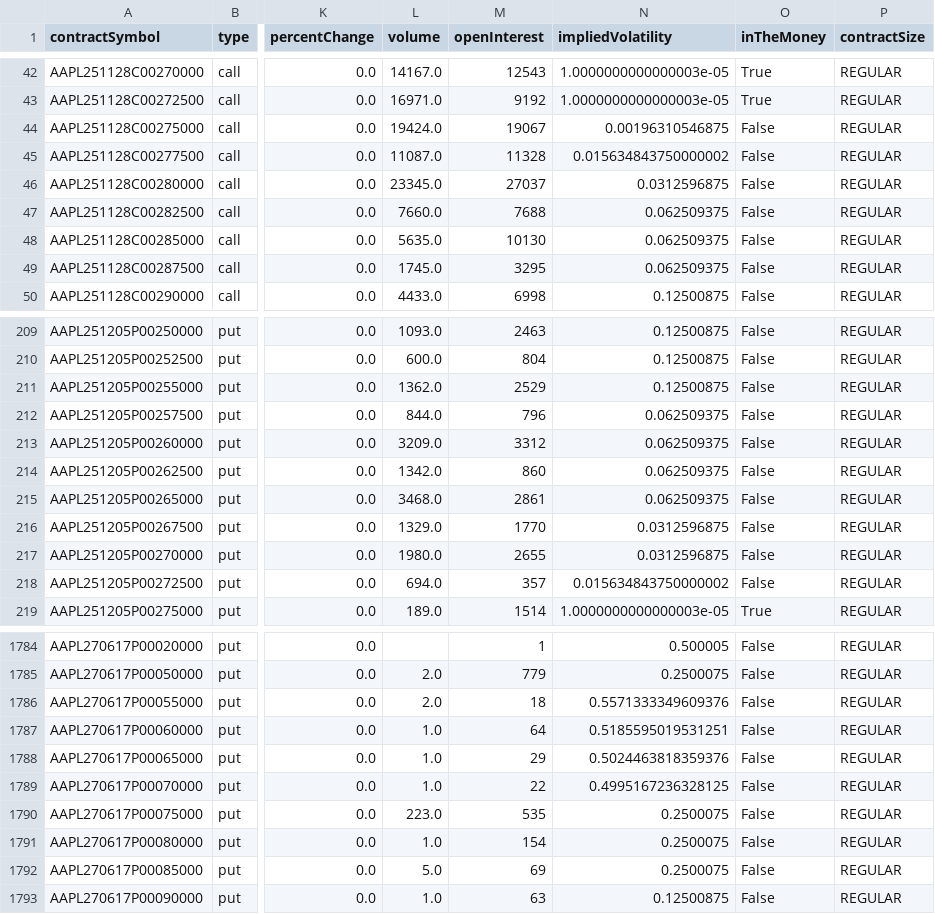
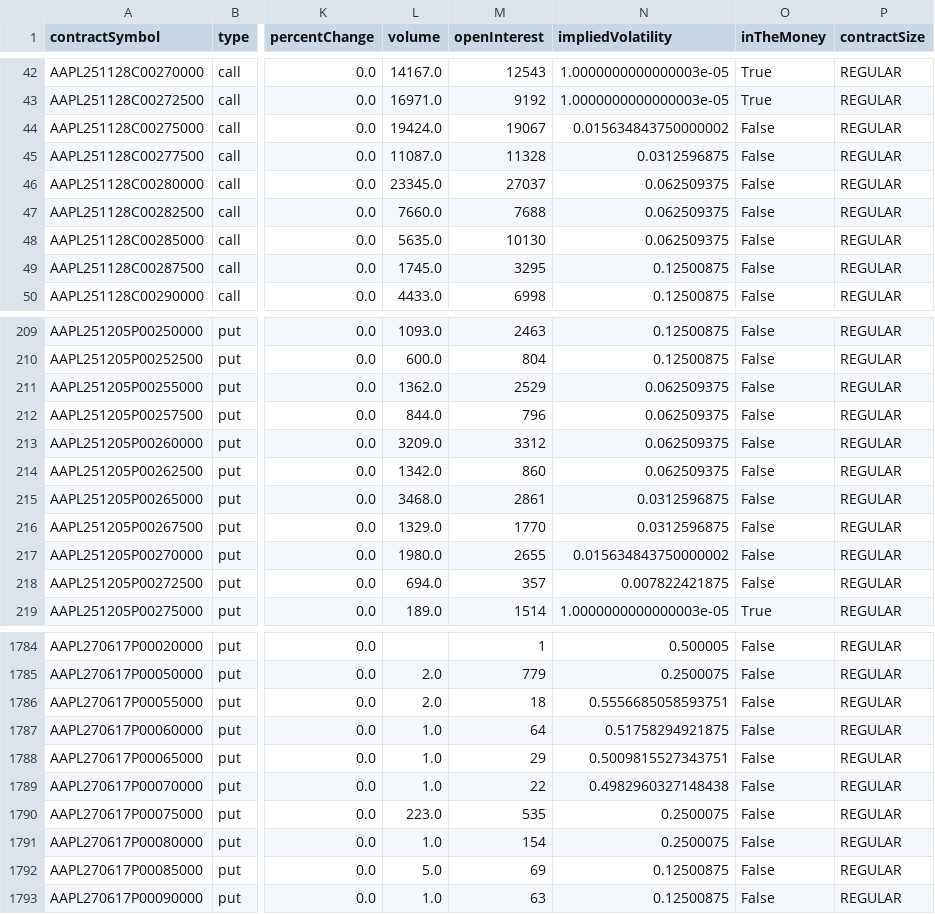
Before and after one commit to vraptunovich/stock, a CSV file: csv_out/2025/11/24/AAPL/AAPL_options_range_2025-08-01_to_2028-10-10_filtered.csv, drawn as a sheet; only a part is shown, gaps mark what is left out; the diff covers the shown part only; the diff names each change by its address in the sheet, - before the commit and + after, or states it on an @@ line.

```diff
--- a/csv_out/2025/11/24/AAPL/AAPL_options_range_2025-08-01_to_2028-10-10_filtered.csv
+++ b/csv_out/2025/11/24/AAPL/AAPL_options_range_2025-08-01_to_2028-10-10_filtered.csv
-N44 (impliedVolatility): 0.00196310546875
+N44 (impliedVolatility): 0.015634843750000002
-N45 (impliedVolatility): 0.015634843750000002
+N45 (impliedVolatility): 0.0312596875
-N46 (impliedVolatility): 0.0312596875
+N46 (impliedVolatility): 0.062509375
-N49 (impliedVolatility): 0.062509375
+N49 (impliedVolatility): 0.12500875
-N211 (impliedVolatility): 0.12500875
+N211 (impliedVolatility): 0.062509375
-N215 (impliedVolatility): 0.062509375
+N215 (impliedVolatility): 0.0312596875
-N217 (impliedVolatility): 0.0312596875
+N217 (impliedVolatility): 0.015634843750000002
-N218 (impliedVolatility): 0.015634843750000002
+N218 (impliedVolatility): 0.007822421875
-N1786 (impliedVolatility): 0.5571333349609376
+N1786 (impliedVolatility): 0.5556685058593751
-N1787 (impliedVolatility): 0.5185595019531251
+N1787 (impliedVolatility): 0.51758294921875
-N1788 (impliedVolatility): 0.5024463818359376
+N1788 (impliedVolatility): 0.5009815527343751
-N1789 (impliedVolatility): 0.4995167236328125
+N1789 (impliedVolatility): 0.4982960327148438
-N1792 (impliedVolatility): 0.2500075
+N1792 (impliedVolatility): 0.12500875
```
Also changed, not shown: 89 edited cells elsewhere in this file, csv_out/2025/11/24/MSFT/MSFT_options_range_2025-08-01_to_2028-10-10_filtered.csv.
